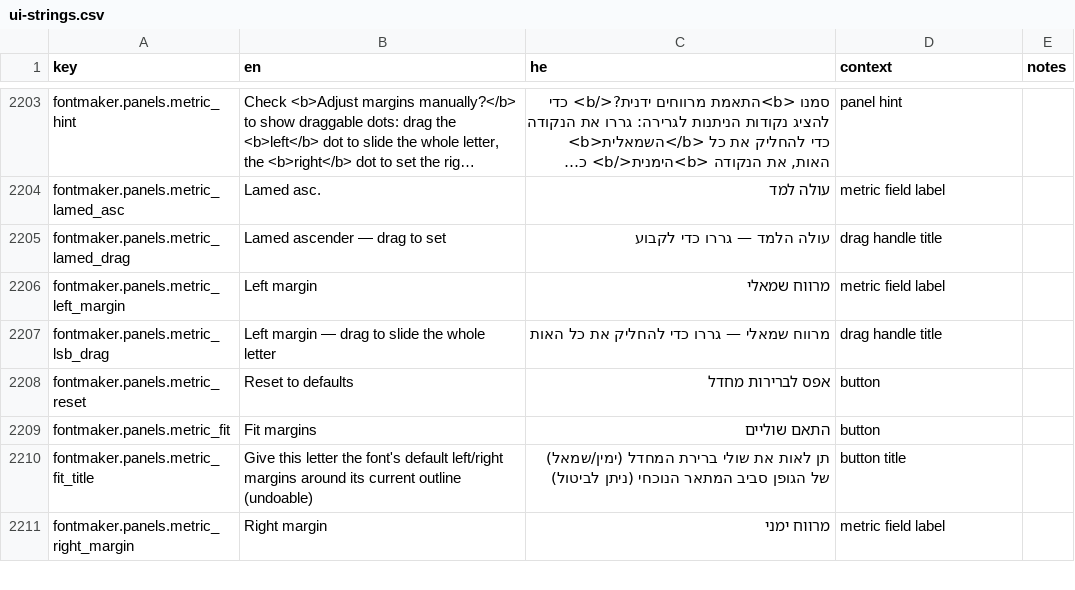
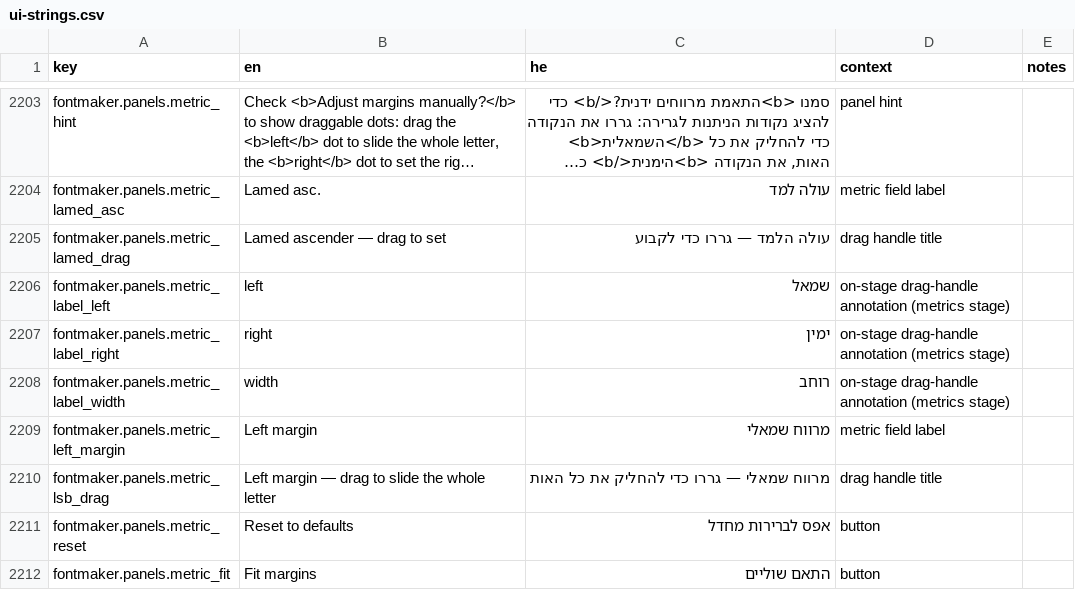
Before and after one commit to Hbleiberg/Hebrew_Blender, a CSV file: locales/ui-strings.csv, drawn as a sheet; only a part is shown, gaps mark what is left out; the shorter side is filled out with more unchanged rows; long unchanged cells end in ….

```diff
--- a/locales/ui-strings.csv
+++ b/locales/ui-strings.csv
@@ -2205,2 +2205,5 @@ fontmaker.panels.metric_lamed_asc,Lamed asc.,עולה למד,metric field label,
 fontmaker.panels.metric_lamed_drag,Lamed ascender — drag to set,עולה הלמד — גררו כדי לקבוע,drag handle title,
+fontmaker.panels.metric_label_left,left,שמאל,on-stage drag-handle annotation (metrics stage),
+fontmaker.panels.metric_label_right,right,ימין,on-stage drag-handle annotation (metrics stage),
+fontmaker.panels.metric_label_width,width,רוחב,on-stage drag-handle annotation (metrics stage),
 fontmaker.panels.metric_left_margin,Left margin,מרווח שמאלי,metric field label,
```
Also changed, not shown: 3 other files.
